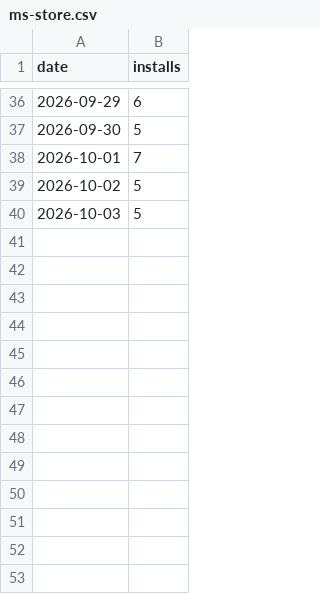
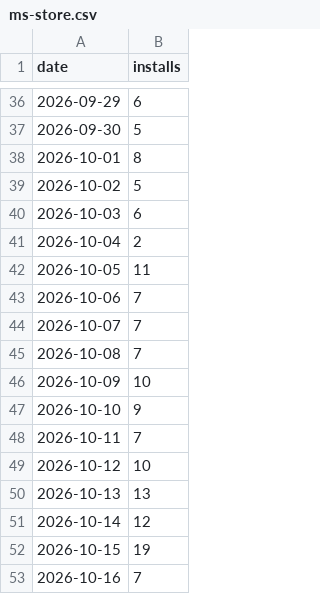
Before and after one commit to VDiPaola/Kickerino-releases, a CSV file: ms-store.csv, drawn as a sheet; only a part is shown, gaps mark what is left out.

```diff
--- a/ms-store.csv
+++ b/ms-store.csv
@@ -37,4 +37,17 @@ date,installs
 2026-09-30,5
-2026-10-01,7
+2026-10-01,8
 2026-10-02,5
-2026-10-03,5
+2026-10-03,6
+2026-10-04,2
+2026-10-05,11
+2026-10-06,7
+2026-10-07,7
+2026-10-08,7
+2026-10-09,10
+2026-10-10,9
+2026-10-11,7
+2026-10-12,10
+2026-10-13,13
+2026-10-14,12
+2026-10-15,19
+2026-10-16,7
```
Also changed, not shown: downloads.csv, 9 other files.
